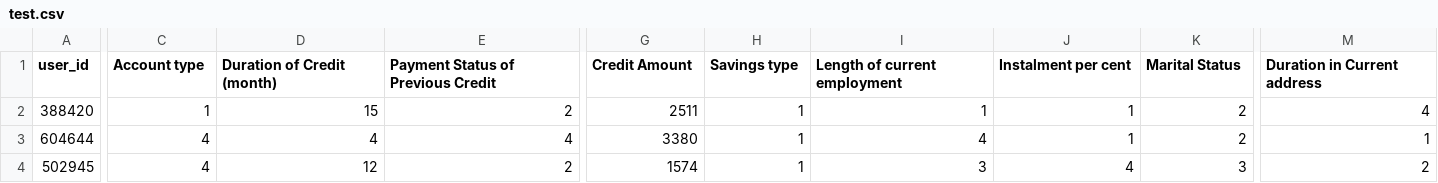
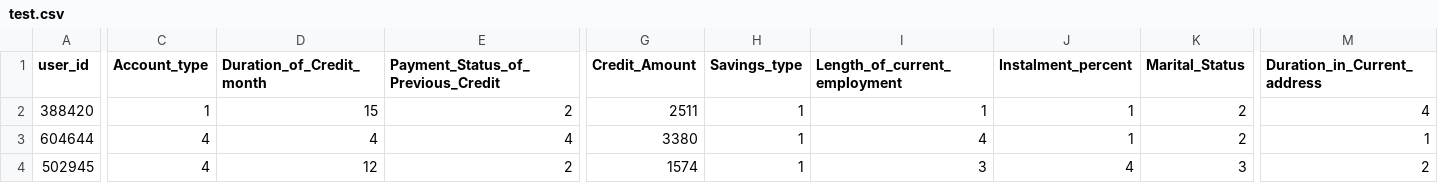
Before and after one commit to JeremyStunner/QuickCheck_Classification_Model, a CSV file: artifacts/test.csv, drawn as a sheet; only a part is shown, gaps mark what is left out; the diff covers the shown part only; the diff names each change by its address in the sheet, - before the commit and + after, or states it on an @@ line.

```diff
--- a/artifacts/test.csv
+++ b/artifacts/test.csv
-C1: Account type
+C1: Account_type
-D1: Duration of Credit (month)
+D1: Duration_of_Credit_month
-E1: Payment Status of Previous Credit
+E1: Payment_Status_of_Previous_Credit
-G1: Credit Amount
+G1: Credit_Amount
-H1: Savings type
+H1: Savings_type
-I1: Length of current employment
+I1: Length_of_current_employment
-J1: Instalment per cent
+J1: Instalment_percent
-K1: Marital Status
+K1: Marital_Status
-M1: Duration in Current address
+M1: Duration_in_Current_address
```
Also changed, not shown: 6 edited cells elsewhere in this file, artifacts/train.csv, 7 other files.
